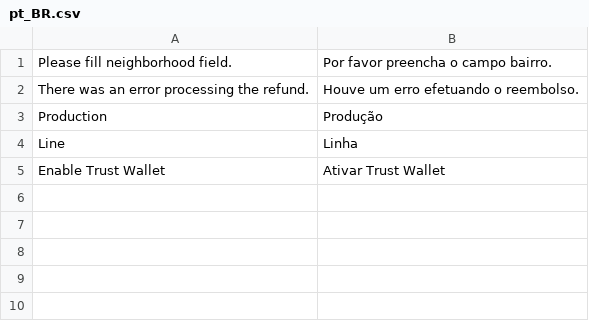
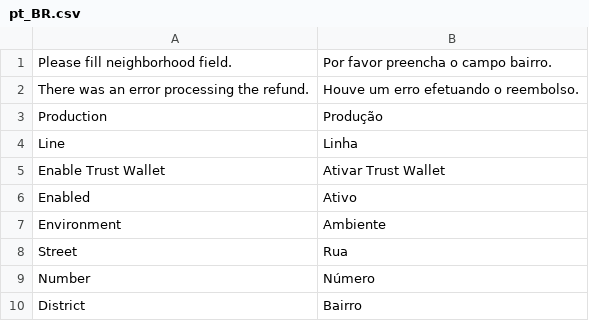
Before and after one commit to gumnet/magento-2-ame-digital-integration, a CSV file: i18n/pt_BR.csv, drawn as a sheet.

```diff
--- a/i18n/pt_BR.csv
+++ b/i18n/pt_BR.csv
@@ -5 +5,6 @@
 "Enable Trust Wallet","Ativar Trust Wallet"
+"Enabled","Ativo"
+"Environment","Ambiente"
+"Street","Rua"
+"Number","Número"
+"District","Bairro"
```
Also changed, not shown: 6 other files.
